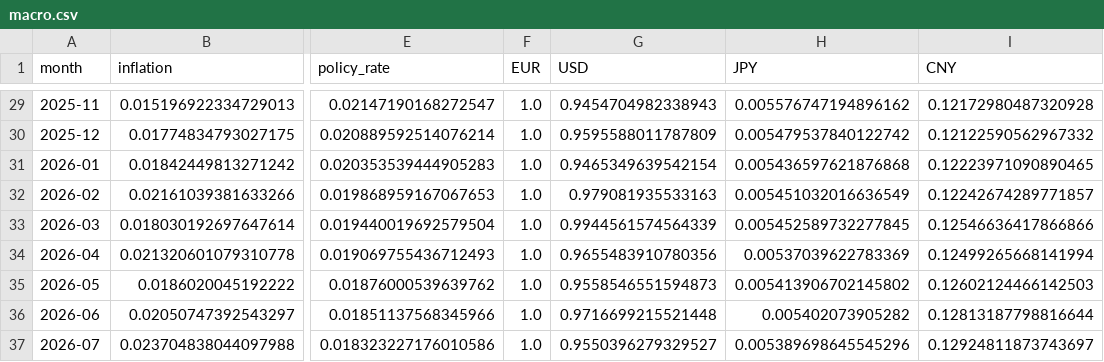
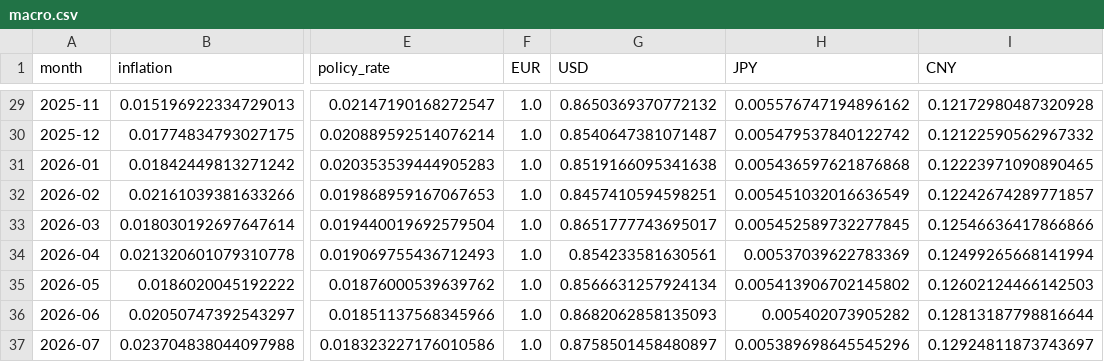
Before and after one commit to raul-s-c/enterprise-finance-command-center, a CSV file: data/processed/macro.csv, drawn as a sheet; only a part is shown, gaps mark what is left out; the diff covers the shown part only; the diff names each change by its address in the sheet, - before the commit and + after, or states it on an @@ line.

```diff
--- a/data/processed/macro.csv
+++ b/data/processed/macro.csv
-G29 (USD): 0.9454704982338943
+G29 (USD): 0.8650369370772132
-G30 (USD): 0.9595588011787809
+G30 (USD): 0.8540647381071487
-G31 (USD): 0.9465349639542154
+G31 (USD): 0.8519166095341638
-G32 (USD): 0.979081935533163
+G32 (USD): 0.8457410594598251
-G33 (USD): 0.9944561574564339
+G33 (USD): 0.8651777743695017
-G34 (USD): 0.9655483910780356
+G34 (USD): 0.854233581630561
-G35 (USD): 0.9558546551594873
+G35 (USD): 0.8566631257924134
-G36 (USD): 0.9716699215521448
+G36 (USD): 0.8682062858135093
-G37 (USD): 0.9550396279329527
+G37 (USD): 0.8758501458480897
```
Also changed, not shown: 27 edited cells elsewhere in this file, 8 other files.
